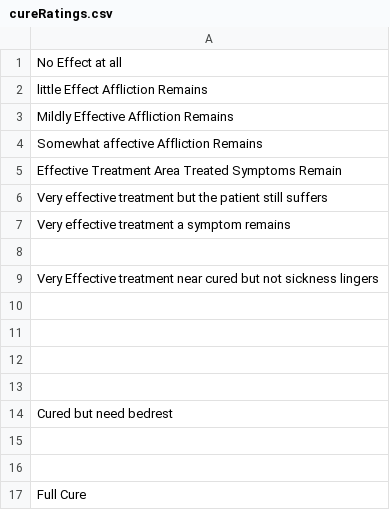
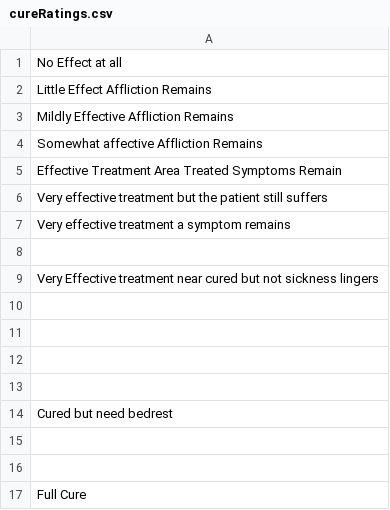
Before and after one commit to gamesketches/CurareMagicum, a CSV file: Assets/Resources/cureRatings.csv, drawn as a sheet; the diff names each change by its address in the sheet, - before the commit and + after, or states it on an @@ line.

```diff
--- a/Assets/Resources/cureRatings.csv
+++ b/Assets/Resources/cureRatings.csv
-A2: little Effect Affliction Remains
+A2: Little Effect Affliction Remains
```
Also changed, not shown: 10 other files.
